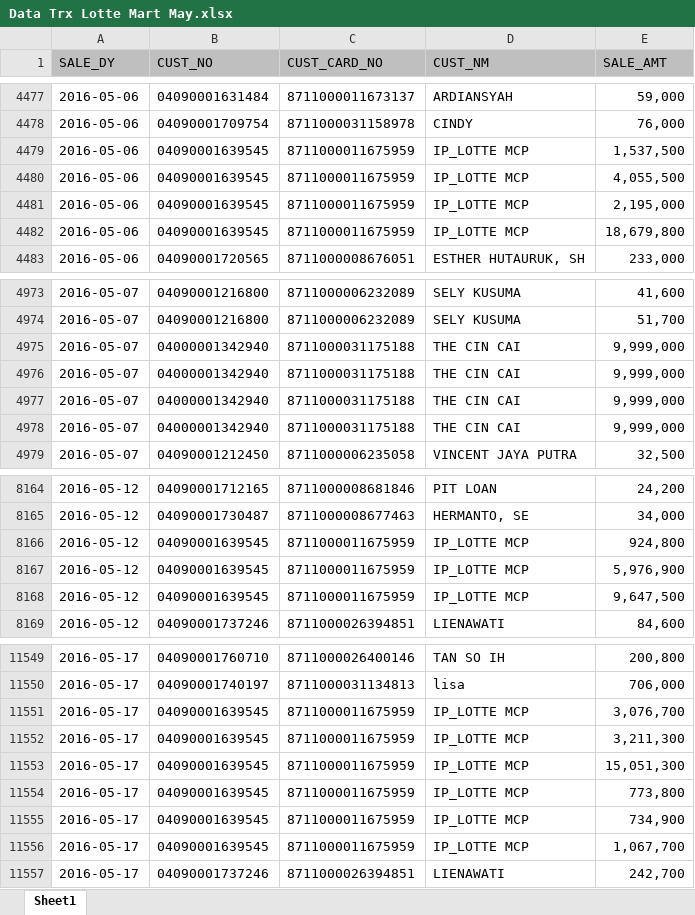
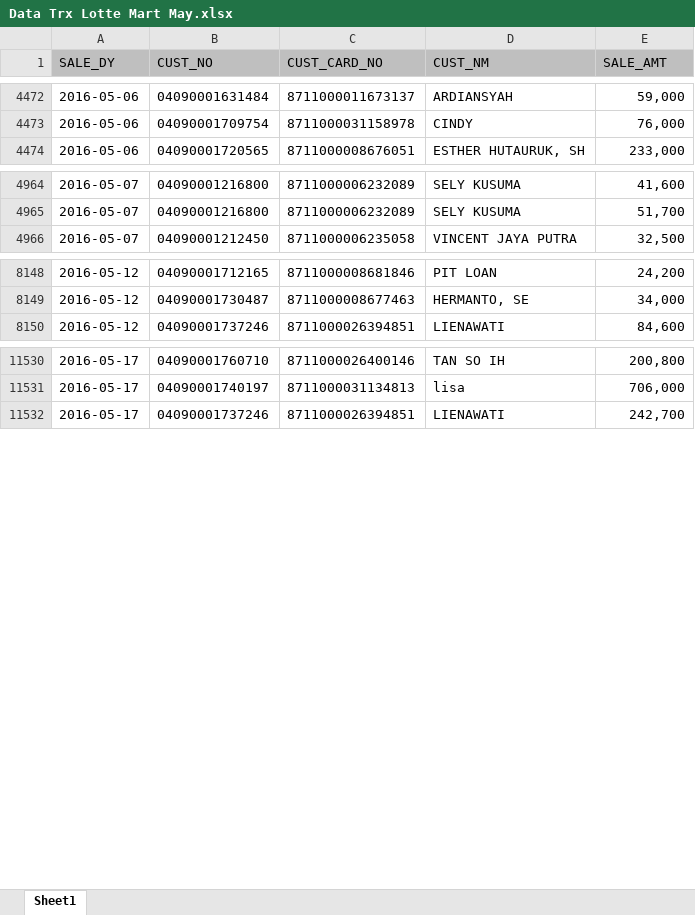
Before and after one commit to Kholiwen/TA-Project, an Excel workbook: Prototype/TA-Project/Data/Data Trx Lotte Mart May.xlsx, sheet Sheet1, drawn as a sheet; only a part is shown, gaps mark what is left out; values as stored, in another font and other column widths than the file's, no borders; the diff covers the shown part only; the diff names each change by its address in the sheet, - before the commit and + after, or states it on an @@ line.

Commit message:
Prototype Final

```diff
--- a/Prototype/TA-Project/Data/Data Trx Lotte Mart May.xlsx (sheet Sheet1)
+++ b/Prototype/TA-Project/Data/Data Trx Lotte Mart May.xlsx (sheet Sheet1)
-row 4479: 2016-05-06 | 04090001639545 | 8711000011675959 | IP_LOTTE MCP | 1,537,500
-row 4480: 2016-05-06 | 04090001639545 | 8711000011675959 | IP_LOTTE MCP | 4,055,500
-row 4481: 2016-05-06 | 04090001639545 | 8711000011675959 | IP_LOTTE MCP | 2,195,000
-row 4482: 2016-05-06 | 04090001639545 | 8711000011675959 | IP_LOTTE MCP | 18,679,800
-row 4975: 2016-05-07 | 04000001342940 | 8711000031175188 | THE CIN CAI | 9,999,000
-row 4976: 2016-05-07 | 04000001342940 | 8711000031175188 | THE CIN CAI | 9,999,000
-row 4977: 2016-05-07 | 04000001342940 | 8711000031175188 | THE CIN CAI | 9,999,000
-row 4978: 2016-05-07 | 04000001342940 | 8711000031175188 | THE CIN CAI | 9,999,000
-row 8166: 2016-05-12 | 04090001639545 | 8711000011675959 | IP_LOTTE MCP | 924,800
-row 8167: 2016-05-12 | 04090001639545 | 8711000011675959 | IP_LOTTE MCP | 5,976,900
-row 8168: 2016-05-12 | 04090001639545 | 8711000011675959 | IP_LOTTE MCP | 9,647,500
-row 11551: 2016-05-17 | 04090001639545 | 8711000011675959 | IP_LOTTE MCP | 3,076,700
-row 11552: 2016-05-17 | 04090001639545 | 8711000011675959 | IP_LOTTE MCP | 3,211,300
-row 11553: 2016-05-17 | 04090001639545 | 8711000011675959 | IP_LOTTE MCP | 15,051,300
-row 11554: 2016-05-17 | 04090001639545 | 8711000011675959 | IP_LOTTE MCP | 773,800
-row 11555: 2016-05-17 | 04090001639545 | 8711000011675959 | IP_LOTTE MCP | 734,900
-row 11556: 2016-05-17 | 04090001639545 | 8711000011675959 | IP_LOTTE MCP | 1,067,700
```
Also changed, not shown: 8 removed rows elsewhere in this sheet, 43 other files.
